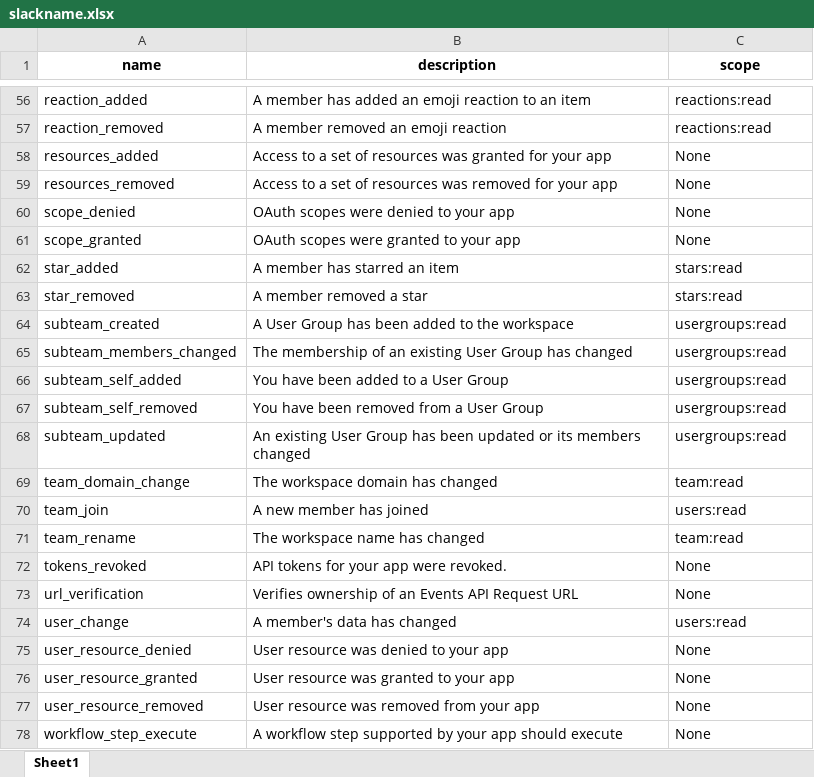
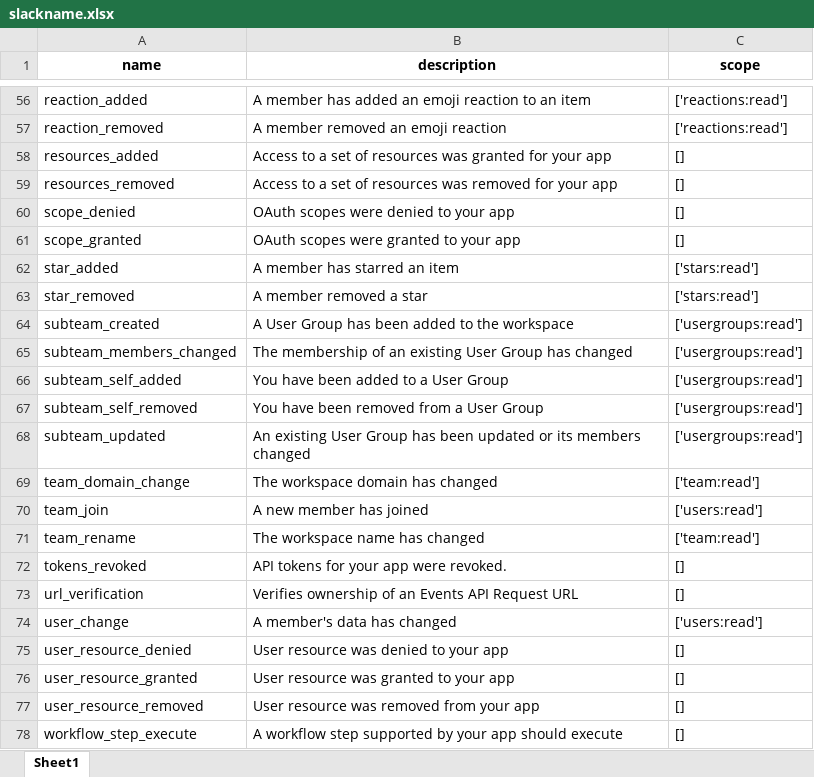
Before and after one commit to AlberTgarY/ChatBot, an Excel workbook: cfg/slackname.xlsx, sheet Sheet1, drawn as a sheet; only a part is shown, gaps mark what is left out; values as stored, in another font and other column widths than the file's, no borders; the diff covers the shown part only; the diff names each change by its address in the sheet, - before the commit and + after, or states it on an @@ line.

```diff
--- a/cfg/slackname.xlsx (sheet Sheet1)
+++ b/cfg/slackname.xlsx (sheet Sheet1)
-C56:C57 (scope): reactions:read
+C56:C57 (scope): ['reactions:read']
-C58:C61 (scope): None
+C58:C61 (scope): []
-C62:C63 (scope): stars:read
+C62:C63 (scope): ['stars:read']
-C64:C68 (scope): usergroups:read
+C64:C68 (scope): ['usergroups:read']
-C69 (scope): team:read
+C69 (scope): ['team:read']
-C70 (scope): users:read
+C70 (scope): ['users:read']
-C71 (scope): team:read
+C71 (scope): ['team:read']
-C72:C73 (scope): None
+C72:C73 (scope): []
-C74 (scope): users:read
+C74 (scope): ['users:read']
-C75:C78 (scope): None
+C75:C78 (scope): []
```
Also changed, not shown: 54 edited cells and cell formats elsewhere in this sheet, cfg/name.xlsx, 3 other files.
